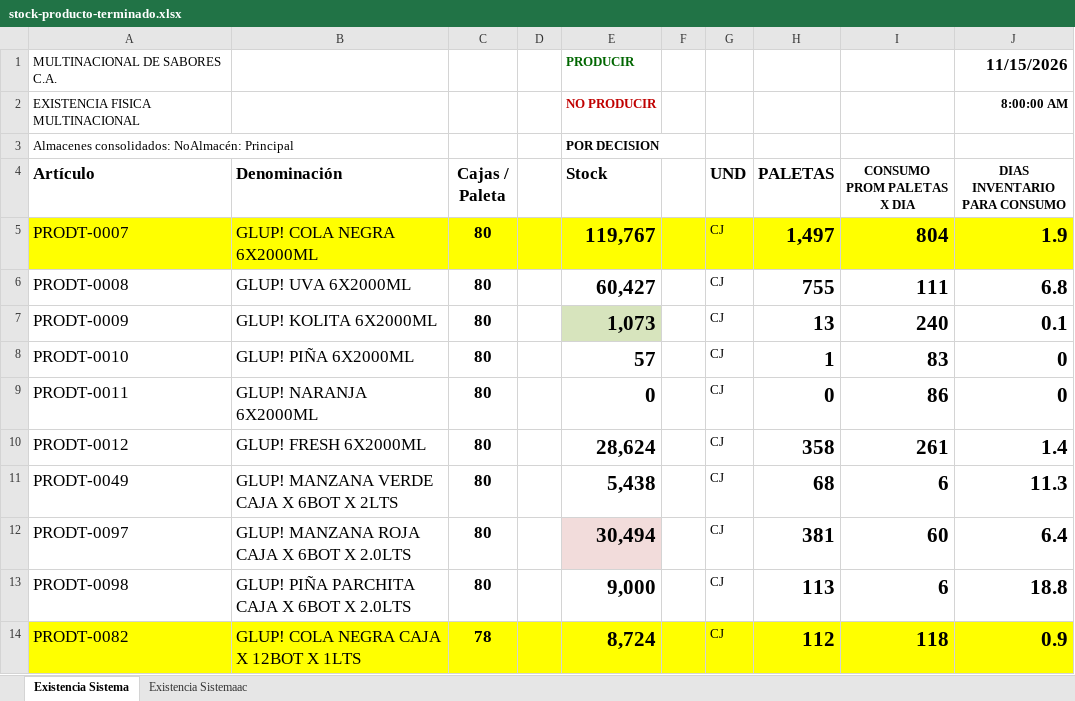
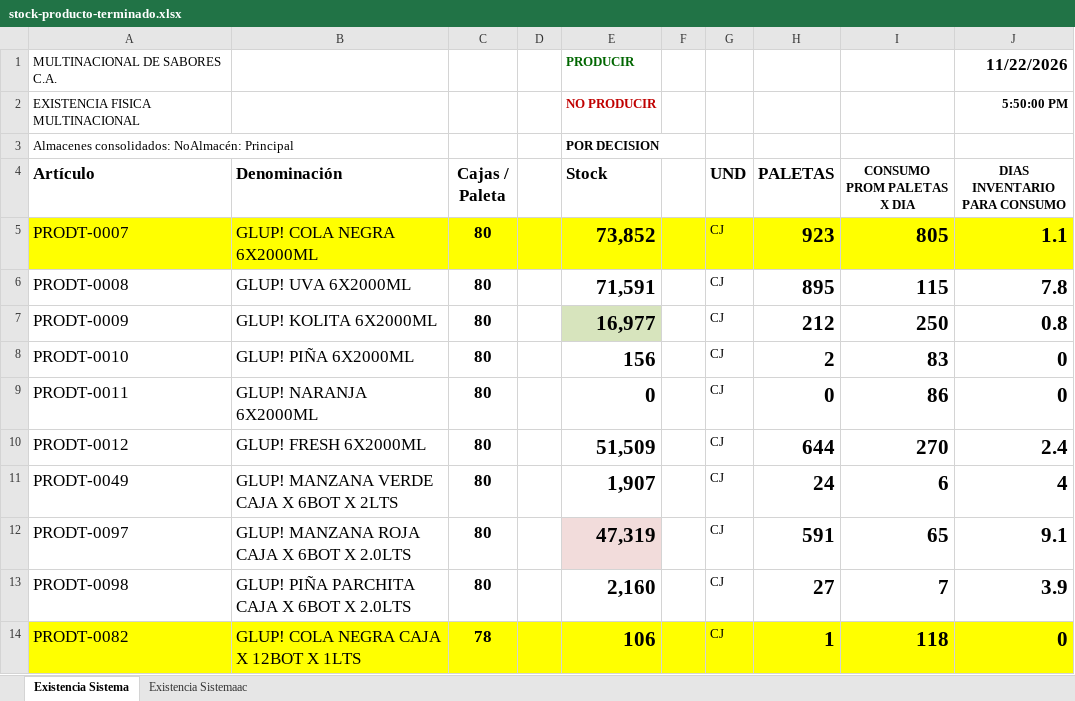
Before and after one commit to datapromns-collab/Data-Pro-V1.7, an Excel workbook: uploads/logistica/stock-producto-terminado.xlsx, sheet Existencia Sistema, drawn as a sheet; only a part is shown; values as stored, in another font and other column widths than the file's, no borders; conditional formats not drawn; the diff covers the shown part only; the diff names each change by its address in the sheet, - before the commit and + after, or states it on an @@ line.

```diff
--- a/uploads/logistica/stock-producto-terminado.xlsx (sheet Existencia Sistema)
+++ b/uploads/logistica/stock-producto-terminado.xlsx (sheet Existencia Sistema)
-J1 (DIAS INVENTARIO PARA CONSUMO): 11/15/2026
+J1 (DIAS INVENTARIO PARA CONSUMO): 11/22/2026
-J2 (DIAS INVENTARIO PARA CONSUMO): 8:00:00 AM
+J2 (DIAS INVENTARIO PARA CONSUMO): 5:50:00 PM
-E5 (Stock): 119,767
+E5 (Stock): 73,852
-H5 (PALETAS): 1,497
+H5 (PALETAS): 923
-I5 (CONSUMO PROM PALETAS X DIA): 804
+I5 (CONSUMO PROM PALETAS X DIA): 805
-J5 (DIAS INVENTARIO PARA CONSUMO): 1.9
+J5 (DIAS INVENTARIO PARA CONSUMO): 1.1
-E6 (Stock): 60,427
+E6 (Stock): 71,591
-H6 (PALETAS): 755
+H6 (PALETAS): 895
-I6 (CONSUMO PROM PALETAS X DIA): 111
+I6 (CONSUMO PROM PALETAS X DIA): 115
-J6 (DIAS INVENTARIO PARA CONSUMO): 6.8
+J6 (DIAS INVENTARIO PARA CONSUMO): 7.8
-E7 (Stock): 1,073
+E7 (Stock): 16,977
-H7 (PALETAS): 13
+H7 (PALETAS): 212
-I7 (CONSUMO PROM PALETAS X DIA): 240
+I7 (CONSUMO PROM PALETAS X DIA): 250
-J7 (DIAS INVENTARIO PARA CONSUMO): 0.1
+J7 (DIAS INVENTARIO PARA CONSUMO): 0.8
-E8 (Stock): 57
+E8 (Stock): 156
-H8 (PALETAS): 1
+H8 (PALETAS): 2
-E10 (Stock): 28,624
+E10 (Stock): 51,509
-H10 (PALETAS): 358
+H10 (PALETAS): 644
-I10 (CONSUMO PROM PALETAS X DIA): 261
+I10 (CONSUMO PROM PALETAS X DIA): 270
-J10 (DIAS INVENTARIO PARA CONSUMO): 1.4
+J10 (DIAS INVENTARIO PARA CONSUMO): 2.4
-E11 (Stock): 5,438
+E11 (Stock): 1,907
-H11 (PALETAS): 68
+H11 (PALETAS): 24
-J11 (DIAS INVENTARIO PARA CONSUMO): 11.3
+J11 (DIAS INVENTARIO PARA CONSUMO): 4
-E12 (Stock): 30,494
+E12 (Stock): 47,319
-H12 (PALETAS): 381
+H12 (PALETAS): 591
-I12 (CONSUMO PROM PALETAS X DIA): 60
+I12 (CONSUMO PROM PALETAS X DIA): 65
-J12 (DIAS INVENTARIO PARA CONSUMO): 6.4
+J12 (DIAS INVENTARIO PARA CONSUMO): 9.1
-E13 (Stock): 9,000
+E13 (Stock): 2,160
-H13 (PALETAS): 113
+H13 (PALETAS): 27
-I13 (CONSUMO PROM PALETAS X DIA): 6
+I13 (CONSUMO PROM PALETAS X DIA): 7
-J13 (DIAS INVENTARIO PARA CONSUMO): 18.8
+J13 (DIAS INVENTARIO PARA CONSUMO): 3.9
-E14 (Stock): 8,724
+E14 (Stock): 106
-H14 (PALETAS): 112
+H14 (PALETAS): 1
-J14 (DIAS INVENTARIO PARA CONSUMO): 0.9
+J14 (DIAS INVENTARIO PARA CONSUMO): 0
```
Also changed, not shown: 1 added row, 1 removed row and 70 edited cells elsewhere in this sheet, sheet Existencia Sistemaac, formulas that keep their value, hidden cells, 2 other files.
